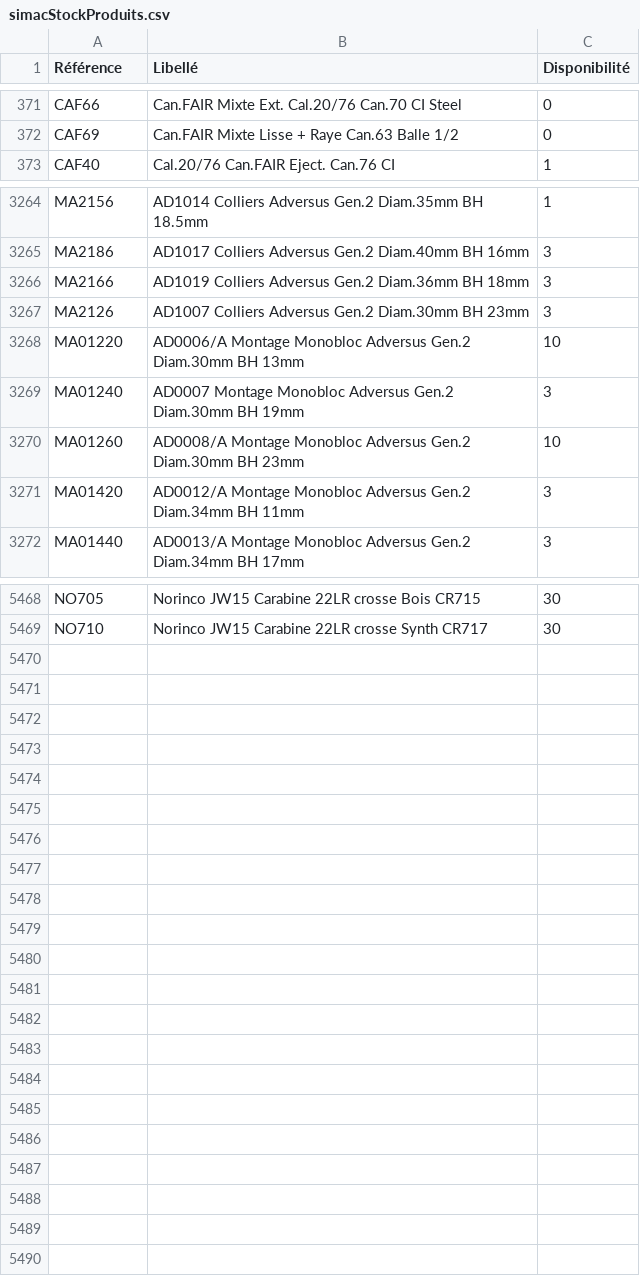
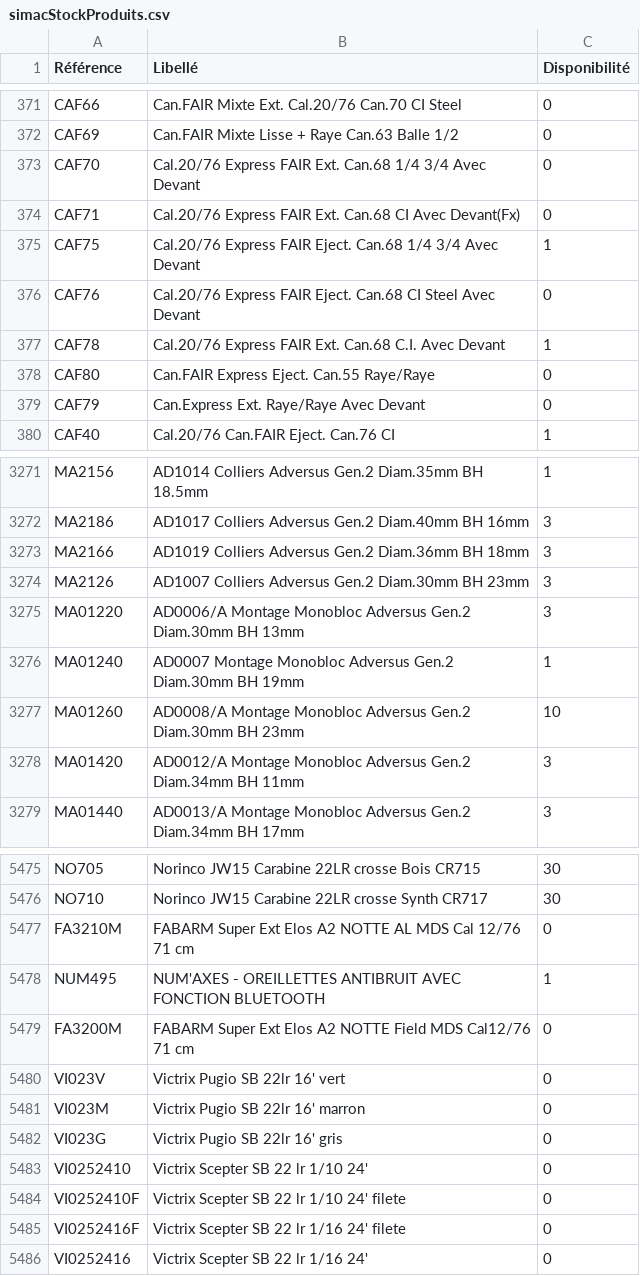
Before and after one commit to Jonathan-djimbi/arsenal-pro, a CSV file: suppliers/simacStockProduits.csv, drawn as a sheet; only a part is shown, gaps mark what is left out; the diff covers the shown part only.

```diff
--- a/suppliers/simacStockProduits.csv
+++ b/suppliers/simacStockProduits.csv
@@ -372,2 +372,9 @@ CAF66;"Can.FAIR Mixte Ext. Cal.20/76 Can.70 CI Steel";0
 CAF69;"Can.FAIR Mixte Lisse + Raye Can.63 Balle 1/2";0
+CAF70;"Cal.20/76 Express FAIR Ext. Can.68 1/4 3/4 Avec Devant";0
+CAF71;"Cal.20/76 Express FAIR Ext. Can.68 CI Avec Devant(Fx)";0
+CAF75;"Cal.20/76 Express FAIR Eject. Can.68 1/4 3/4 Avec Devant";1
+CAF76;"Cal.20/76 Express FAIR Eject. Can.68 CI Steel Avec Devant";0
+CAF78;"Cal.20/76 Express FAIR Ext. Can.68 C.I. Avec Devant";1
+CAF80;"Can.FAIR Express Eject. Can.55 Raye/Raye";0
+CAF79;"Can.Express Ext. Raye/Raye Avec Devant";0
 CAF40;"Cal.20/76 Can.FAIR Eject. Can.76 CI";1
@@ -3267,4 +3274,4 @@ MA2166;"AD1019 Colliers Adversus Gen.2 Diam.36mm BH 18mm";3
 MA2126;"AD1007 Colliers Adversus Gen.2 Diam.30mm BH 23mm ";3
-MA01220;"AD0006/A Montage Monobloc Adversus Gen.2 Diam.30mm BH 13mm";10
-MA01240;"AD0007 Montage Monobloc Adversus Gen.2 Diam.30mm BH 19mm";3
+MA01220;"AD0006/A Montage Monobloc Adversus Gen.2 Diam.30mm BH 13mm";3
+MA01240;"AD0007 Montage Monobloc Adversus Gen.2 Diam.30mm BH 19mm";1
 MA01260;"AD0008/A Montage Monobloc Adversus Gen.2 Diam.30mm BH 23mm";10
@@ -5469 +5476,11 @@ NO705;"Norinco JW15 Carabine 22LR crosse Bois CR715";30
 NO710;"Norinco JW15 Carabine 22LR crosse Synth CR717";30
+FA3210M;"FABARM Super Ext Elos A2 NOTTE AL MDS Cal 12/76 71 cm ";0
+NUM495;"NUM'AXES - OREILLETTES ANTIBRUIT AVEC FONCTION BLUETOOTH";1
+FA3200M;"FABARM Super Ext Elos A2 NOTTE Field MDS Cal12/76 71 cm ";0
+VI023V;"Victrix Pugio SB 22lr 16' vert";0
+VI023M;"Victrix Pugio SB 22lr 16' marron";0
+VI023G;"Victrix Pugio SB 22lr 16' gris";0
+VI0252410;"Victrix Scepter SB 22 lr 1/10 24'";0
+VI0252410F;"Victrix Scepter SB 22 lr 1/10 24' filete";0
+VI0252416F;"Victrix Scepter SB 22 lr 1/16 24' filete";0
+VI0252416;"Victrix Scepter SB 22 lr 1/16 24'";0
```
Also changed, not shown: 16 edited cells elsewhere in this file, suppliers/europarmStockProduits.csv, 3 other files.
